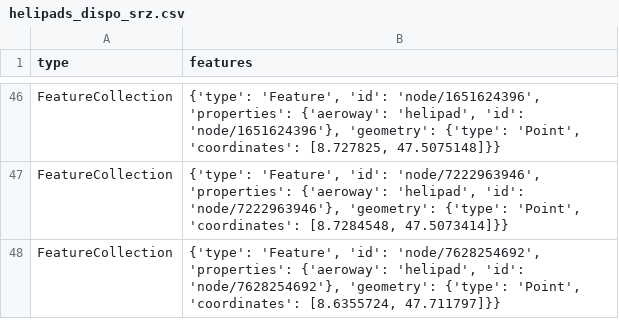
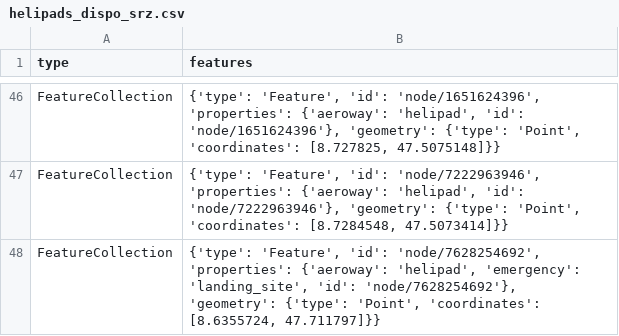
Before and after one commit to chnuessli/elz-data, a CSV file: data/csv/helipad/helipads_dispo_srz.csv, drawn as a sheet; only a part is shown, gaps mark what is left out.

```diff
--- a/data/csv/helipad/helipads_dispo_srz.csv
+++ b/data/csv/helipad/helipads_dispo_srz.csv
@@ -47,2 +47,2 @@ FeatureCollection,"{'type': 'Feature', 'id': 'node/1651624396', 'properties': {'
 FeatureCollection,"{'type': 'Feature', 'id': 'node/7222963946', 'properties': {'aeroway': 'helipad', 'id': 'node/7222963946'}, 'geometry': {'type': 'Point', 'coordinates': [8.7284548, 47.5073414]}}"
-FeatureCollection,"{'type': 'Feature', 'id': 'node/7628254692', 'properties': {'aeroway': 'helipad', 'id': 'node/7628254692'}, 'geometry': {'type': 'Point', 'coordinates': [8.6355724, 47.711797]}}"
+FeatureCollection,"{'type': 'Feature', 'id': 'node/7628254692', 'properties': {'aeroway': 'helipad', 'emergency': 'landing_site', 'id': 'node/7628254692'}, 'geometry': {'type': 'Point', 'coordinates': [8.6355724, 47.711797]}}"
```
Also changed, not shown: data/csv/access/gates/gates_dispo_srz.csv, data/csv/access/gates/gates_kt_zh.csv, 9 other files.
